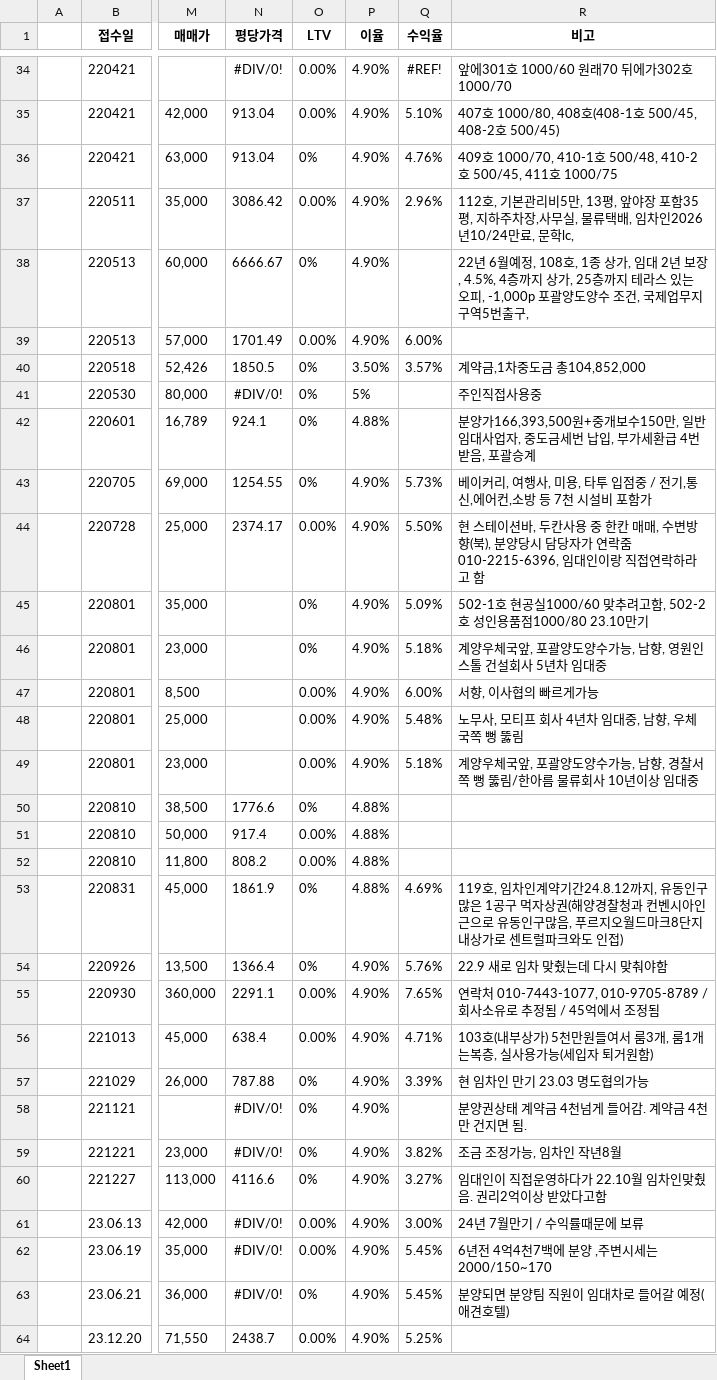
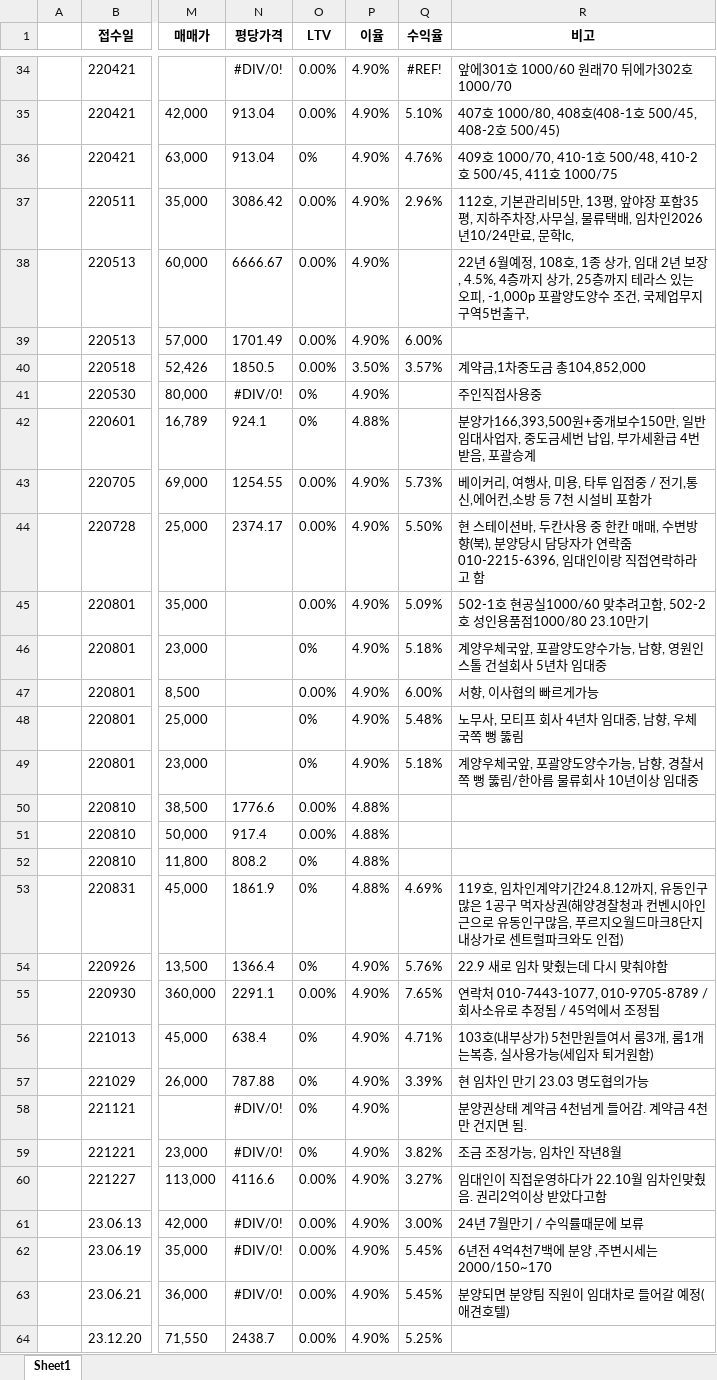
Before and after one commit to Namhyuunsoo/realestate-management, an Excel workbook: data/raw/구분상가매매.xlsx, sheet Sheet1, drawn as a sheet; only a part is shown, gaps mark what is left out; values as stored, in another font and other column widths than the file's, no borders; the diff covers the shown part only; the diff names each change by its address in the sheet, - before the commit and + after, or states it on an @@ line.

```diff
--- a/data/raw/구분상가매매.xlsx (sheet Sheet1)
+++ b/data/raw/구분상가매매.xlsx (sheet Sheet1)
-O38 (LTV): 0%
+O38 (LTV): 0.00%
-O40 (LTV): 0%
+O40 (LTV): 0.00%
-P41 (이율): 5%
+P41 (이율): 4.90%
-O43 (LTV): 0%
+O43 (LTV): 0.00%
-O45 (LTV): 0%
+O45 (LTV): 0.00%
-O48:O49 (LTV): 0.00%
+O48:O49 (LTV): 0%
-O50 (LTV): 0%
+O50 (LTV): 0.00%
-O52 (LTV): 0.00%
+O52 (LTV): 0%
-O56 (LTV): 0.00%
+O56 (LTV): 0%
-O60 (LTV): 0%
+O60 (LTV): 0.00%
-O63 (LTV): 0%
+O63 (LTV): 0.00%
```
Also changed, not shown: 1 moved row and 54 edited cells elsewhere in this sheet, data/raw/건물토지매매.xlsx, data/raw/상가임대차.xlsx, 3 other files.
